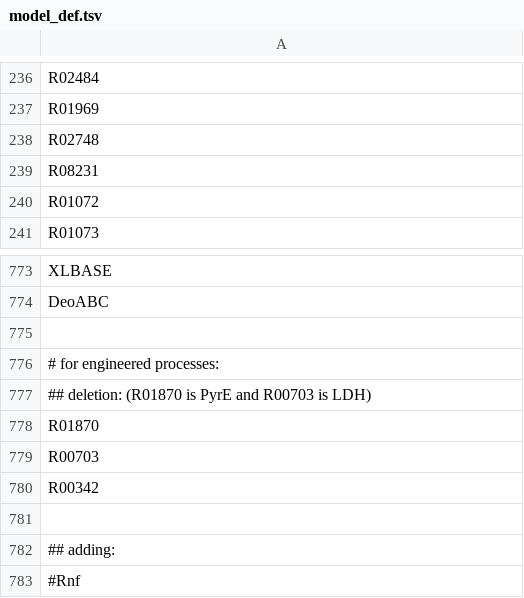
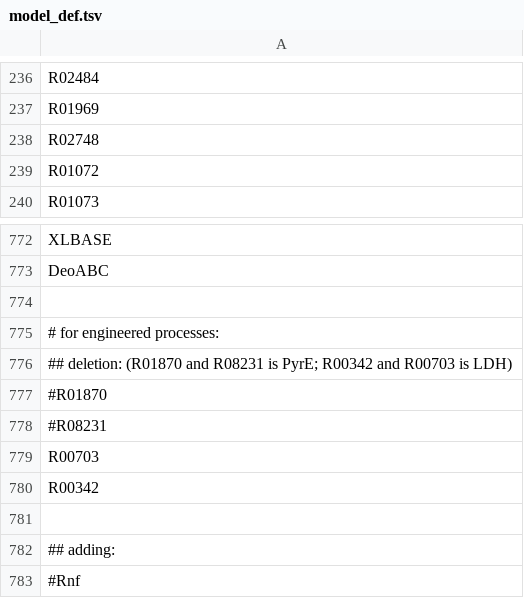
Before and after one commit to zhanglab/GEM-iCbes, a TSV file: New_Cbes_GEM/model_def.tsv, drawn as a sheet; only a part is shown, gaps mark what is left out.

Commit message:
R08231 is also removed in dpyrE strain.

```diff
--- a/New_Cbes_GEM/model_def.tsv
+++ b/New_Cbes_GEM/model_def.tsv
@@ -238,3 +238,2 @@ R01969
 R02748
-R08231
 R01072
@@ -776,4 +775,5 @@ DeoABC
 # for engineered processes:
-## deletion: (R01870 is PyrE and R00703 is LDH)
-R01870
+## deletion: (R01870 and R08231 is PyrE; R00342 and R00703 is LDH)
+#R01870
+#R08231
 R00703
```
